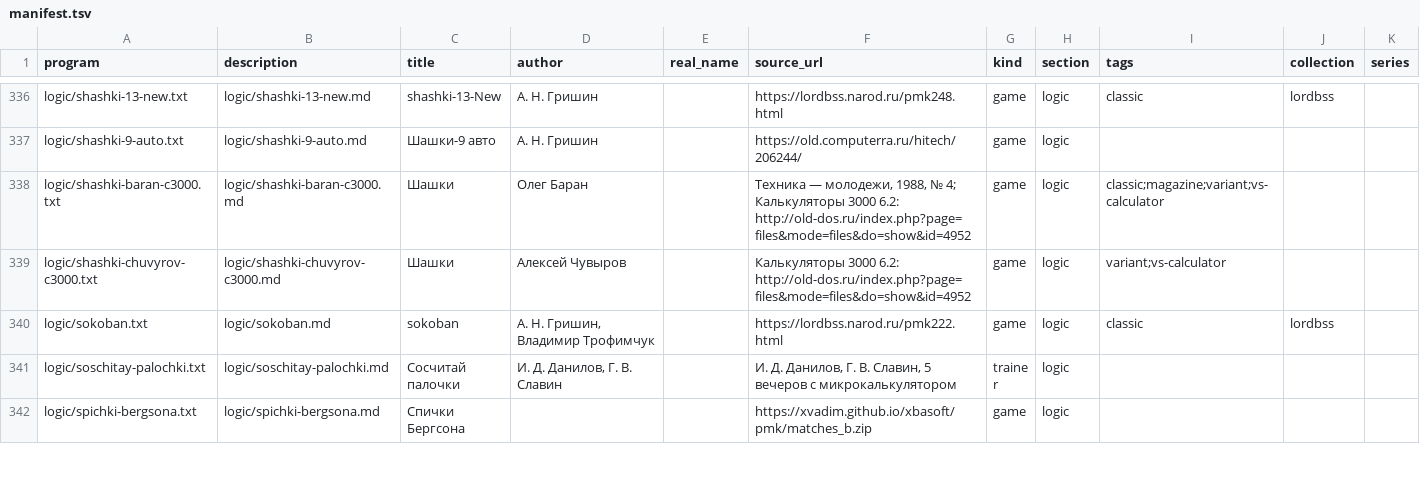
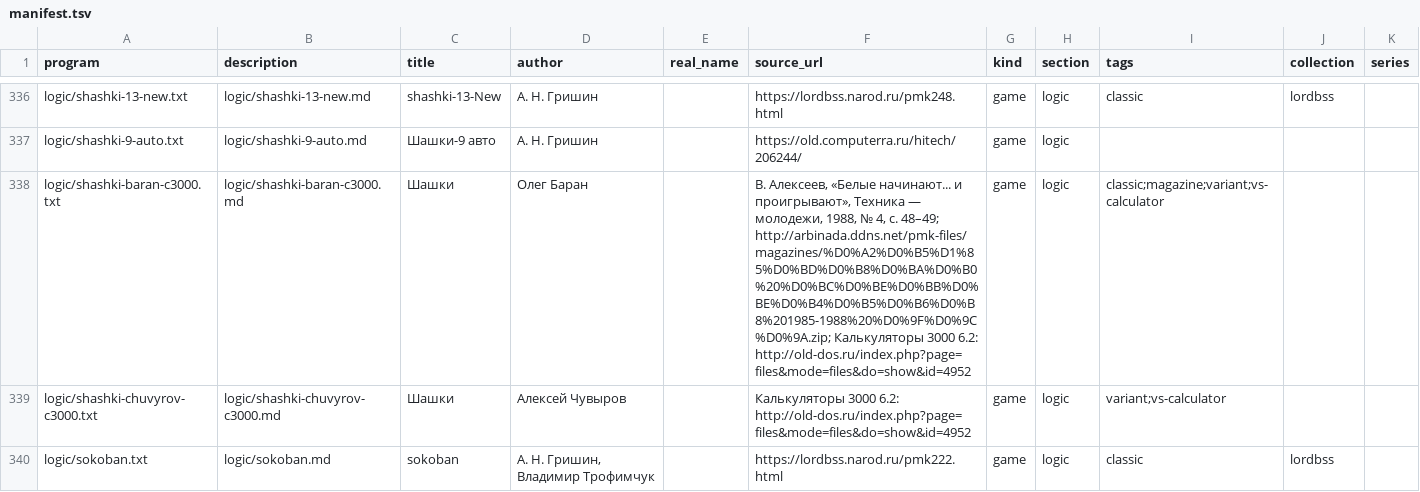
Before and after one commit to bolknote/MKPro, a TSV file: games/manifest.tsv, drawn as a sheet; only a part is shown, gaps mark what is left out; the shorter side is filled out with more unchanged rows.

Commit message:
Preserve C3000 game setup state

```diff
--- a/games/manifest.tsv
+++ b/games/manifest.tsv
@@ -337,3 +337,3 @@ logic/shashki-13-new.txt	logic/shashki-13-new.md	shashki-13-New	А. Н. Гриш
 logic/shashki-9-auto.txt	logic/shashki-9-auto.md	Шашки-9 авто	А. Н. Гришин		https://old.computerra.ru/hitech/206244/	game	logic			
-logic/shashki-baran-c3000.txt	logic/shashki-baran-c3000.md	Шашки	Олег Баран		Техника — молодежи, 1988, № 4; Калькуляторы 3000 6.2: http://old-dos.ru/index.php?page=files&mode=files&do=show&id=4952	game	logic	classic;magazine;variant;vs-calculator		
+logic/shashki-baran-c3000.txt	logic/shashki-baran-c3000.md	Шашки	Олег Баран		В. Алексеев, «Белые начинают... и проигрывают», Техника — молодежи, 1988, № 4, с. 48–49; http://arbinada.ddns.net/pmk-files/magazines/%D0%A2%D0%B5%D1%85%D0%BD%D0%B8%D0%BA%D0%B0%20%D0%BC%D0%BE%D0%BB%D0%BE%D0%B4%D0%B5%D0%B6%D0%B8%201985-1988%20%D0%9F%D0%9C%D0%9A.zip; Калькуляторы 3000 6.2: http://old-dos.ru/index.php?page=files&mode=files&do=show&id=4952	game	logic	classic;magazine;variant;vs-calculator		
 logic/shashki-chuvyrov-c3000.txt	logic/shashki-chuvyrov-c3000.md	Шашки	Алексей Чувыров		Калькуляторы 3000 6.2: http://old-dos.ru/index.php?page=files&mode=files&do=show&id=4952	game	logic	variant;vs-calculator		
```
Also changed, not shown: 42 other files.
